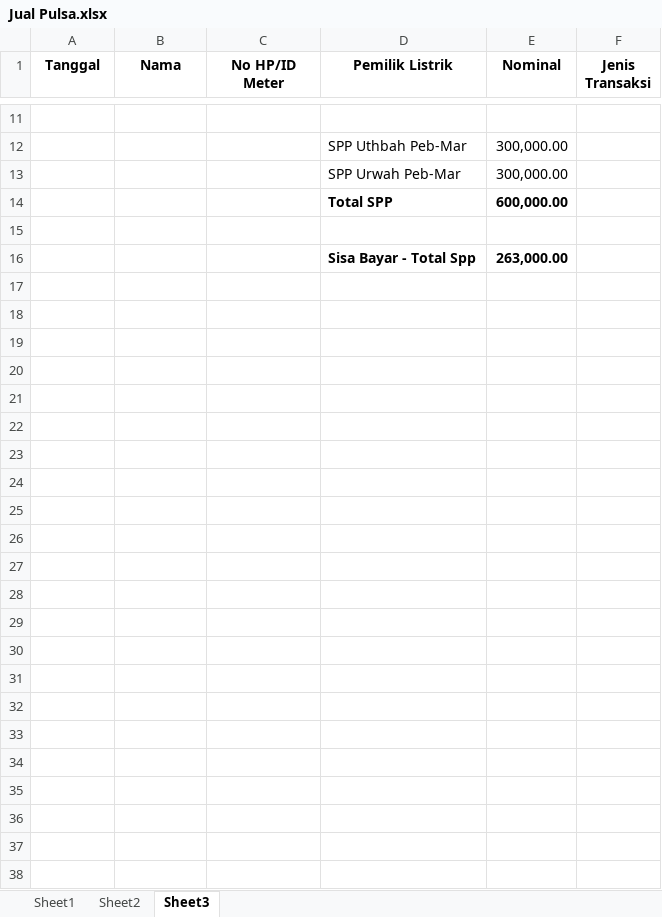
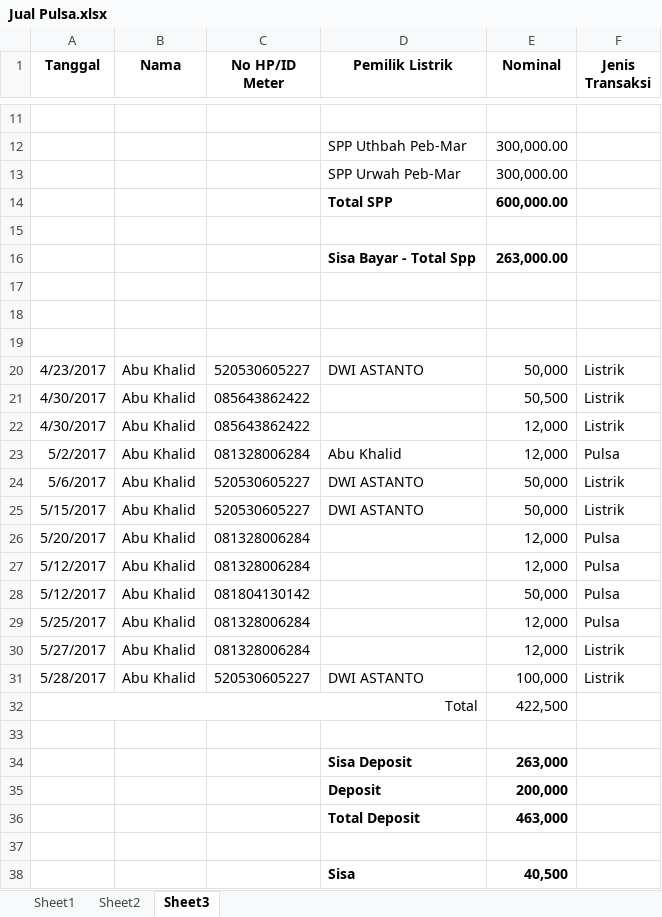
Before and after one commit to bagusprasojo/mds, an Excel workbook: Jual Pulsa.xlsx, sheet Sheet3, drawn as a sheet; only a part is shown, gaps mark what is left out; values as stored, in another font and other column widths than the file's, no borders; the diff names each change by its address in the sheet, - before the commit and + after, or states it on an @@ line.

```diff
--- a/Jual Pulsa.xlsx (sheet Sheet3)
+++ b/Jual Pulsa.xlsx (sheet Sheet3)
+row 17: (empty)
+row 18: (empty)
+row 19: (empty)
+row 20: 4/23/2017 | Abu Khalid | 520530605227 | DWI ASTANTO | 50,000 | Listrik
+row 21: 4/30/2017 | Abu Khalid | 085643862422 |  | 50,500 | Listrik
+row 22: 4/30/2017 | Abu Khalid | 085643862422 |  | 12,000 | Listrik
+row 23: 5/2/2017 | Abu Khalid | 081328006284 | Abu Khalid | 12,000 | Pulsa
+row 24: 5/6/2017 | Abu Khalid | 520530605227 | DWI ASTANTO | 50,000 | Listrik
+row 25: 5/15/2017 | Abu Khalid | 520530605227 | DWI ASTANTO | 50,000 | Listrik
+row 26: 5/20/2017 | Abu Khalid | 081328006284 |  | 12,000 | Pulsa
+row 27: 5/12/2017 | Abu Khalid | 081328006284 |  | 12,000 | Pulsa
+row 28: 5/12/2017 | Abu Khalid | 081804130142 |  | 50,000 | Pulsa
+row 29: 5/25/2017 | Abu Khalid | 081328006284 |  | 12,000 | Pulsa
+row 30: 5/27/2017 | Abu Khalid | 081328006284 |  | 12,000 | Listrik
+row 31: 5/28/2017 | Abu Khalid | 520530605227 | DWI ASTANTO | 100,000 | Listrik
+row 32: Total |  |  |  | 422,500
+row 33: (empty)
+row 34:  |  |  | Sisa Deposit | 263,000
+row 35:  |  |  | Deposit | 200,000
+row 36:  |  |  | Total Deposit | 463,000
+row 37: (empty)
+row 38:  |  |  | Sisa | 40,500
```
Also changed, not shown: sheet Sheet1, formulas that keep their value.
